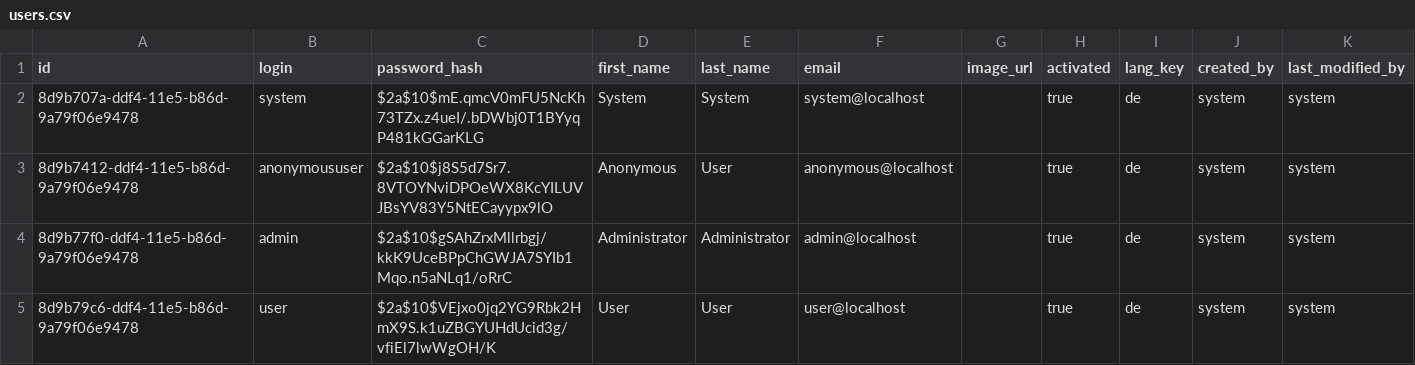
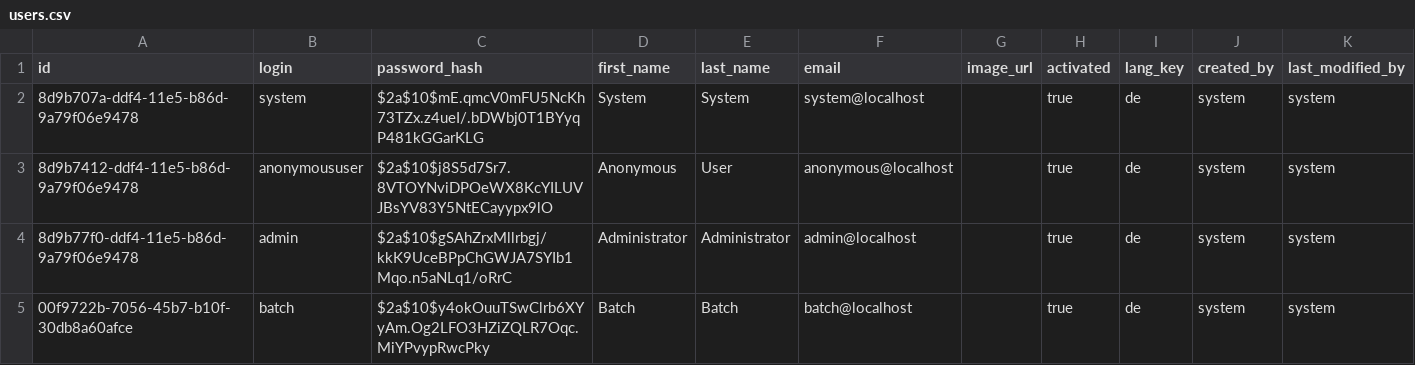
Before and after one commit to tdascoli/jobroom2, a CSV file: src/main/resources/config/liquibase/users.csv, drawn as a sheet; removed rows and columns are numbered as before the commit, all else as after; the diff names each change by its address in the sheet, - before the commit and + after, or states it on an @@ line.

Commit message:
JR2-455 Import user with organizations

```diff
--- a/src/main/resources/config/liquibase/users.csv
+++ b/src/main/resources/config/liquibase/users.csv
-row 5: 8d9b79c6-ddf4-11e5-b86d-9a79f06e9478 | user | $2a$10$VEjxo0jq2YG9Rbk2HmX9S.k1uZBGYUHdUcid3g/vfiEl7lwWgOH/K | User | User | user@localhost |  | true | de | system | system
+row 5: 00f9722b-7056-45b7-b10f-30db8a60afce | batch | $2a$10$y4okOuuTSwClrb6XYyAm.Og2LFO3HZiZQLR7Oqc.MiYPvypRwcPky | Batch | Batch | batch@localhost |  | true | de | system | system
```
Also changed, not shown: src/main/resources/config/liquibase/users_authorities.csv, 1 other file.
